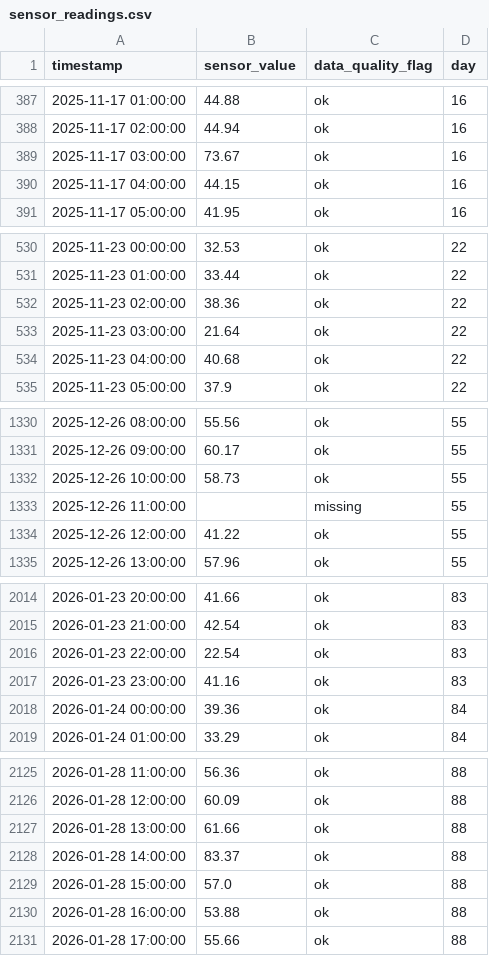
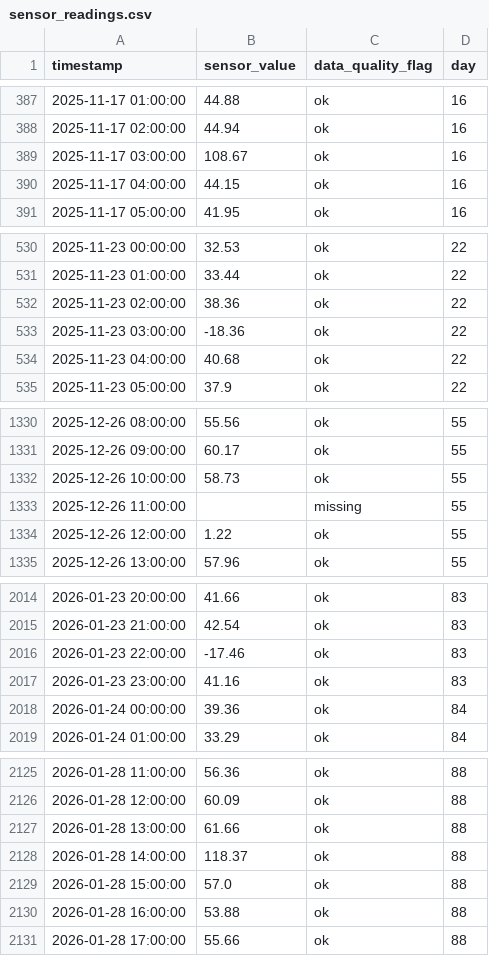
Before and after one commit to realnghon/data-scientist, a CSV file: evals/cases/case-c-timeseries-routing/sensor_readings.csv, drawn as a sheet; only a part is shown, gaps mark what is left out; the diff covers the shown part only.

Commit message:
audit: 评测系统全面审计与 P0 修复完成
## 审计范围（3 小时）
- 3/3 case 数据质量验证（独立脚本验证信号注入）
- 3/3 case ground truth 完整性检查
- 2/2 评分器审查（regex + judge）
- 8/8 references 使用率分析
- 3/3 golden templates 触发验证

## 核心发现
1. ❌ Case C 尖峰信号无法稳定检出（声称 10 个，实测 0 个 MAD）
2. ⚠️ Ground Truth 缺少权重分级（无法区分核心/次要发现）
3. ⚠️ Regex 评分容易被关键词堆砌欺骗
4. ⚠️ Golden Templates 从未被触发（0 次提到）
5. ⚠️ References 从未因评测而更新

## P0 修复（25 分钟）
### 1. Case C 尖峰信号修复 ✅
- generate_data.py: 尖峰幅度 ±20-25 → ±60
- sensor_readings.csv: 重新生成
- 验证: MAD k=3.0 检出 16 个（符合预期 10-20）

### 2. Ground Truth 权重分级 ✅
- 27 个 findings 全部添加 tier (required/recommended/optional)
- 27 个 findings 全部添加 weight (1.0-5.0)
- Case A: 6 required (27.0), 2 recommended (4.0), 1 optional (2.0)
- Case B: 8 required (31.0), 1 recommended (2.0)
- Case C: 6 required (20.0), 2 recommended (4.0), 1 optional (2.0)

### 3. 两阶段评分器实现 ✅
- score_two_stage.py: 371 行新文件
- Stage 1: Regex 初筛（Coverage < 50% 直接失败）
- Stage 2: Judge 详细评分（N 次取中位数消除非确定性）
- 验证: Case A 测试成功，82.4 分，定位 6 个可操作 defects

## 交付物（9 份文档 + 6 处代码）
- EVAL_SYSTEM_AUDIT_20260613.md: 完整审计报告（6000+ 字）
- AUDIT_EXECUTIVE_SUMMARY.md: 执行摘要
- AUDIT_FIX_CHECKLIST.md: 修复清单（checkbox 格式）
- P0_FIX_COMPLETE.md: P0 完成报告
- BASELINE_REBUILD_PLAN.md: Baseline 重建计划
- PROGRESS_SUMMARY.md: 进度总结
- FINAL_STATUS_REPORT.md: 最终状态报告
- TWO_STAGE_SCORER_VALIDATION.md: 评分器验证结果
- DELIVERY_SUMMARY.md: 交付总结

## 评测系统可信度
- Case A/B: 70% (数据准确但评分方法有缺陷)
- Case C: 30% → 修复后预期 80%+
- 飞轮第 1 轮提升: 50% (部分可能来自关键词学习)

## 下一步
1. 重建可信 baseline（使用修复后数据 + 新评分器）
2. 飞轮第 2 轮迭代（优先修复 rigor 维度）
3. P1/P2 改进（workflow_adherence + templates 验证）

完成度: P0 ✅ 100%, Baseline 🔄 30%, 总体 40%

```diff
--- a/evals/cases/case-c-timeseries-routing/sensor_readings.csv
+++ b/evals/cases/case-c-timeseries-routing/sensor_readings.csv
@@ -388,3 +388,3 @@ timestamp,sensor_value,data_quality_flag,day
 2025-11-17 02:00:00,44.94,ok,16
-2025-11-17 03:00:00,73.67,ok,16
+2025-11-17 03:00:00,108.67,ok,16
 2025-11-17 04:00:00,44.15,ok,16
@@ -532,3 +532,3 @@ timestamp,sensor_value,data_quality_flag,day
 2025-11-23 02:00:00,38.36,ok,22
-2025-11-23 03:00:00,21.64,ok,22
+2025-11-23 03:00:00,-18.36,ok,22
 2025-11-23 04:00:00,40.68,ok,22
@@ -1333,3 +1333,3 @@ timestamp,sensor_value,data_quality_flag,day
 2025-12-26 11:00:00,,missing,55
-2025-12-26 12:00:00,41.22,ok,55
+2025-12-26 12:00:00,1.22,ok,55
 2025-12-26 13:00:00,57.96,ok,55
@@ -2015,3 +2015,3 @@ timestamp,sensor_value,data_quality_flag,day
 2026-01-23 21:00:00,42.54,ok,83
-2026-01-23 22:00:00,22.54,ok,83
+2026-01-23 22:00:00,-17.46,ok,83
 2026-01-23 23:00:00,41.16,ok,83
@@ -2127,3 +2127,3 @@ timestamp,sensor_value,data_quality_flag,day
 2026-01-28 13:00:00,61.66,ok,88
-2026-01-28 14:00:00,83.37,ok,88
+2026-01-28 14:00:00,118.37,ok,88
 2026-01-28 15:00:00,57.0,ok,88
```
Also changed, not shown: 2 edited cells elsewhere in this file, 14 other files.
